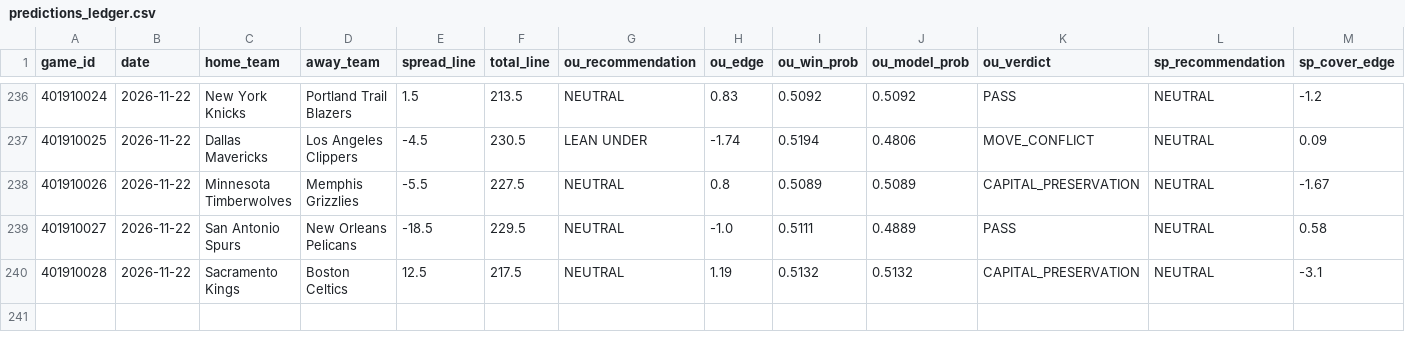
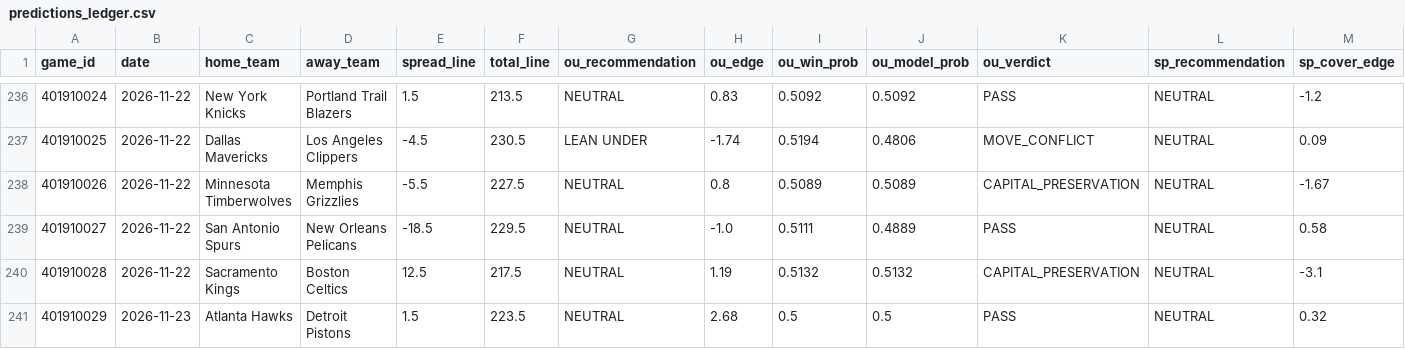
Before and after one commit to Thakky001/NBA, a CSV file: data/raw/predictions_ledger.csv, drawn as a sheet; only a part is shown, gaps mark what is left out; rows hold the shown columns only; the diff names each change by its address in the sheet, - before the commit and + after, or states it on an @@ line.

```diff
--- a/data/raw/predictions_ledger.csv
+++ b/data/raw/predictions_ledger.csv
+row 241: 401910029 | 2026-11-23 | Atlanta Hawks | Detroit Pistons | 1.5 | 223.5 | NEUTRAL | 2.68 | 0.5 | 0.5 | PASS | NEUTRAL | 0.32
```
Also changed, not shown: data/raw/espn_injuries.csv, 2 other files.
